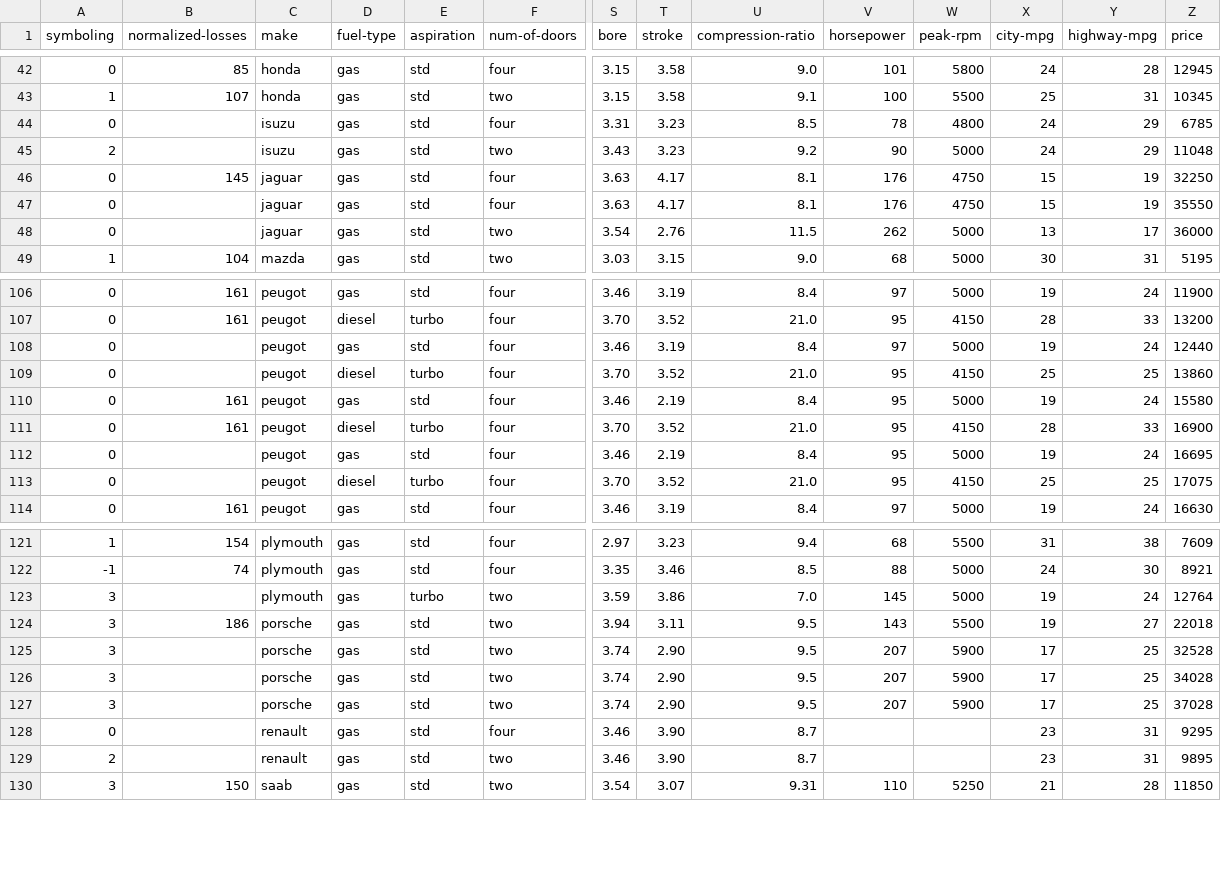
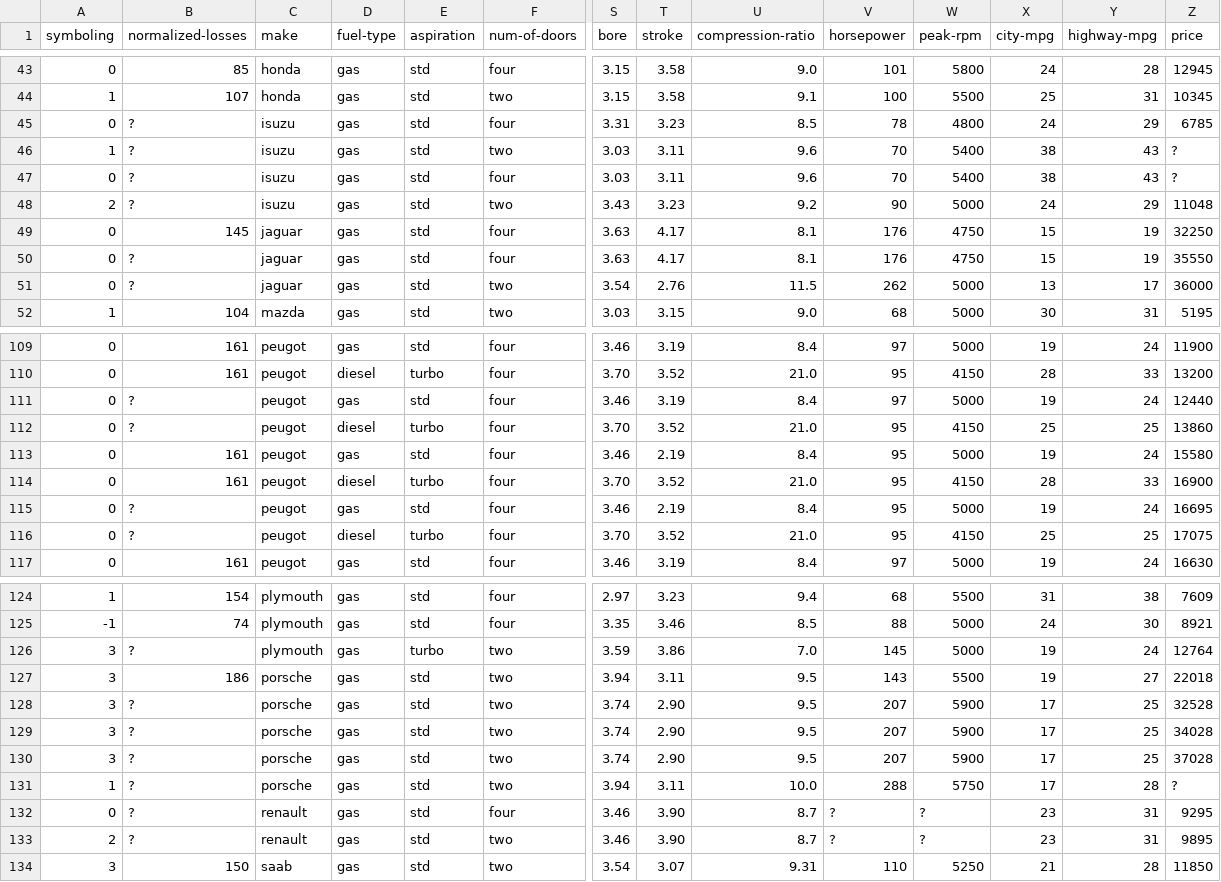
Before and after one commit to kritikseth/Datasets, a CSV file: Automobile_Specification.csv, drawn as a sheet; only a part is shown, gaps mark what is left out; addresses are those after the commit; rows hold the shown columns only; the diff covers the shown part only; the diff names each change by its address in the sheet, - before the commit and + after, or states it on an @@ line.

Commit message:
Update Automobile_Specification.csv

```diff
--- a/Automobile_Specification.csv
+++ b/Automobile_Specification.csv
-B45 (normalized-losses): (empty)
+B45 (normalized-losses): ?
+row 46: 1 | ? | isuzu | gas | std | two | 3.03 | 3.11 | 9.6 | 70 | 5400 | 38 | 43 | ?
+row 47: 0 | ? | isuzu | gas | std | four | 3.03 | 3.11 | 9.6 | 70 | 5400 | 38 | 43 | ?
-B48 (normalized-losses): (empty)
+B48 (normalized-losses): ?
-B50:B51 (normalized-losses): (empty)
+B50:B51 (normalized-losses): ?
-B111:B112 (normalized-losses): (empty)
+B111:B112 (normalized-losses): ?
-B115:B116 (normalized-losses): (empty)
+B115:B116 (normalized-losses): ?
-B126 (normalized-losses): (empty)
+B126 (normalized-losses): ?
-B128:B130 (normalized-losses): (empty)
+B128:B130 (normalized-losses): ?
+row 131: 1 | ? | porsche | gas | std | two | 3.94 | 3.11 | 10.0 | 288 | 5750 | 17 | 28 | ?
-B132:B133 (normalized-losses): (empty)
+B132:B133 (normalized-losses): ?
-V132:V133 (horsepower): (empty)
+V132:V133 (horsepower): ?
-W132:W133 (peak-rpm): (empty)
+W132:W133 (peak-rpm): ?
```
Also changed, not shown: 1 added row and 33 edited cells elsewhere in this file.
